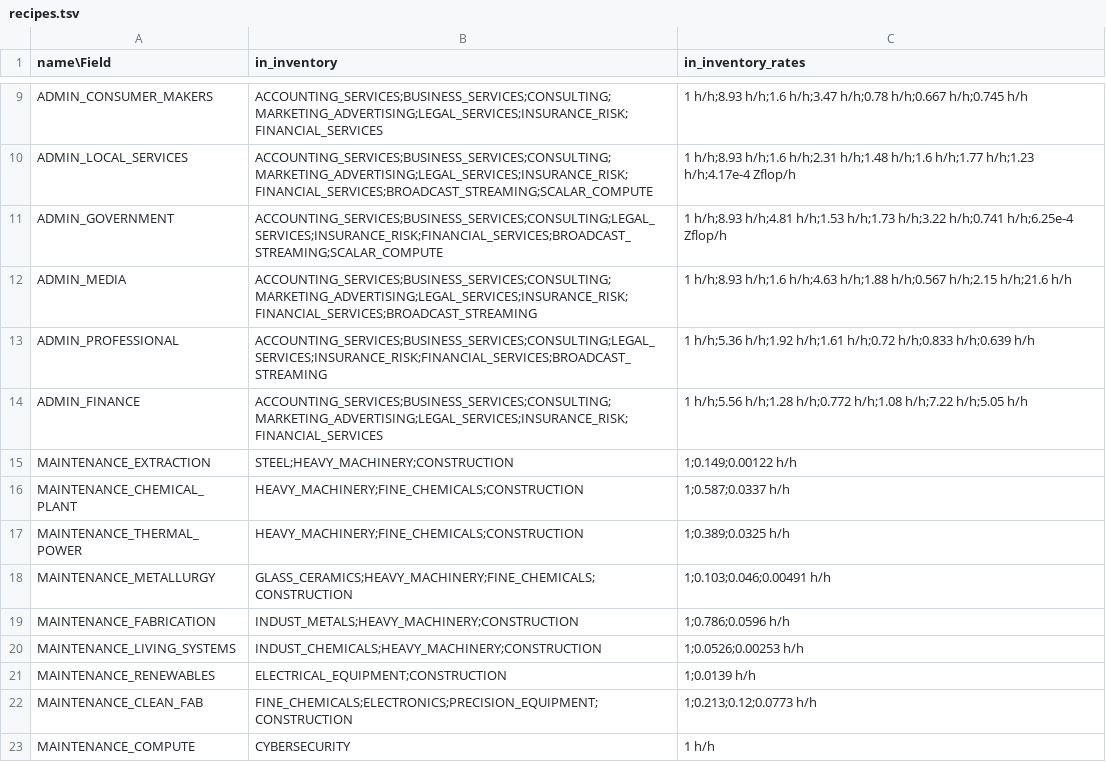
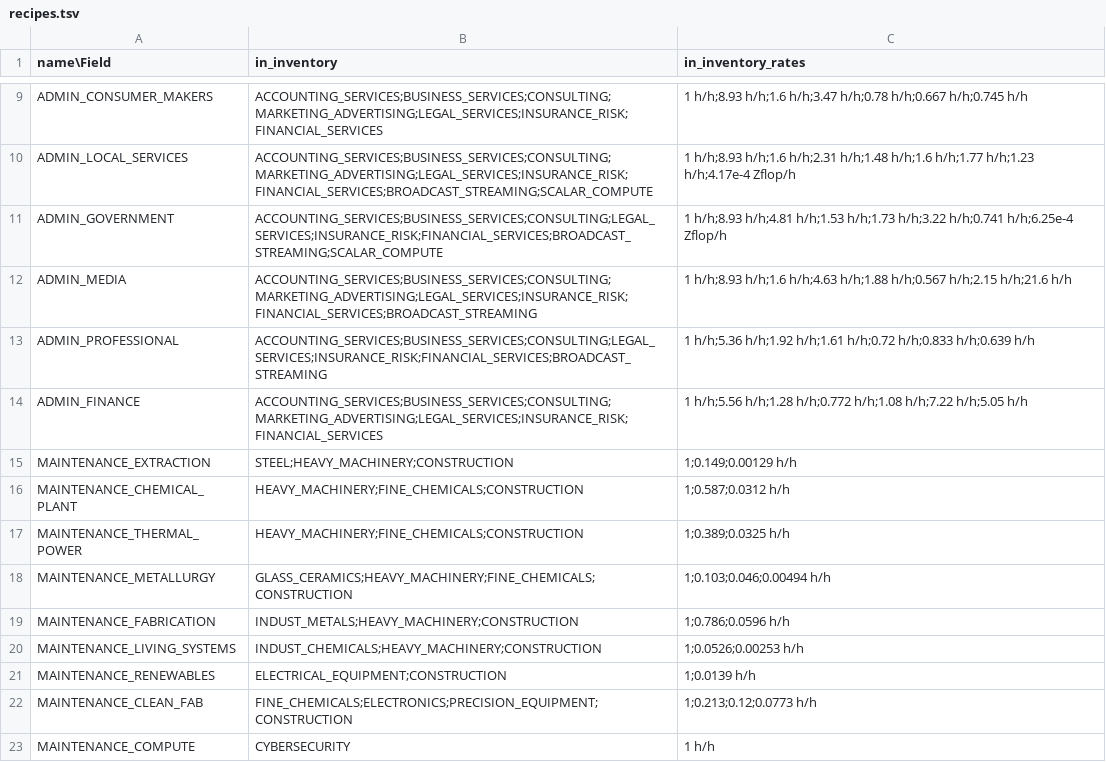
Before and after one commit to t2civ/astropolis_public, a TSV file: tables/recipes.tsv, drawn as a sheet; only a part is shown, gaps mark what is left out.

```diff
--- a/tables/recipes.tsv
+++ b/tables/recipes.tsv
@@ -14,6 +14,6 @@ ADMIN_PROFESSIONAL	ACCOUNTING_SERVICES;BUSINESS_SERVICES;CONSULTING;LEGAL_SERVIC
 ADMIN_FINANCE	ACCOUNTING_SERVICES;BUSINESS_SERVICES;CONSULTING;MARKETING_ADVERTISING;LEGAL_SERVICES;INSURANCE_RISK;FINANCIAL_SERVICES	1 h/h;5.56 h/h;1.28 h/h;0.772 h/h;1.08 h/h;7.22 h/h;5.05 h/h
-MAINTENANCE_EXTRACTION	STEEL;HEAVY_MACHINERY;CONSTRUCTION	1;0.149;0.00122 h/h
-MAINTENANCE_CHEMICAL_PLANT	HEAVY_MACHINERY;FINE_CHEMICALS;CONSTRUCTION	1;0.587;0.0337 h/h
+MAINTENANCE_EXTRACTION	STEEL;HEAVY_MACHINERY;CONSTRUCTION	1;0.149;0.00129 h/h
+MAINTENANCE_CHEMICAL_PLANT	HEAVY_MACHINERY;FINE_CHEMICALS;CONSTRUCTION	1;0.587;0.0312 h/h
 MAINTENANCE_THERMAL_POWER	HEAVY_MACHINERY;FINE_CHEMICALS;CONSTRUCTION	1;0.389;0.0325 h/h
-MAINTENANCE_METALLURGY	GLASS_CERAMICS;HEAVY_MACHINERY;FINE_CHEMICALS;CONSTRUCTION	1;0.103;0.046;0.00491 h/h
+MAINTENANCE_METALLURGY	GLASS_CERAMICS;HEAVY_MACHINERY;FINE_CHEMICALS;CONSTRUCTION	1;0.103;0.046;0.00494 h/h
 MAINTENANCE_FABRICATION	INDUST_METALS;HEAVY_MACHINERY;CONSTRUCTION	1;0.786;0.0596 h/h
```
Also changed, not shown: tables/facilities_modules.tsv, tables/facilities_operations.tsv, 3 other files.
